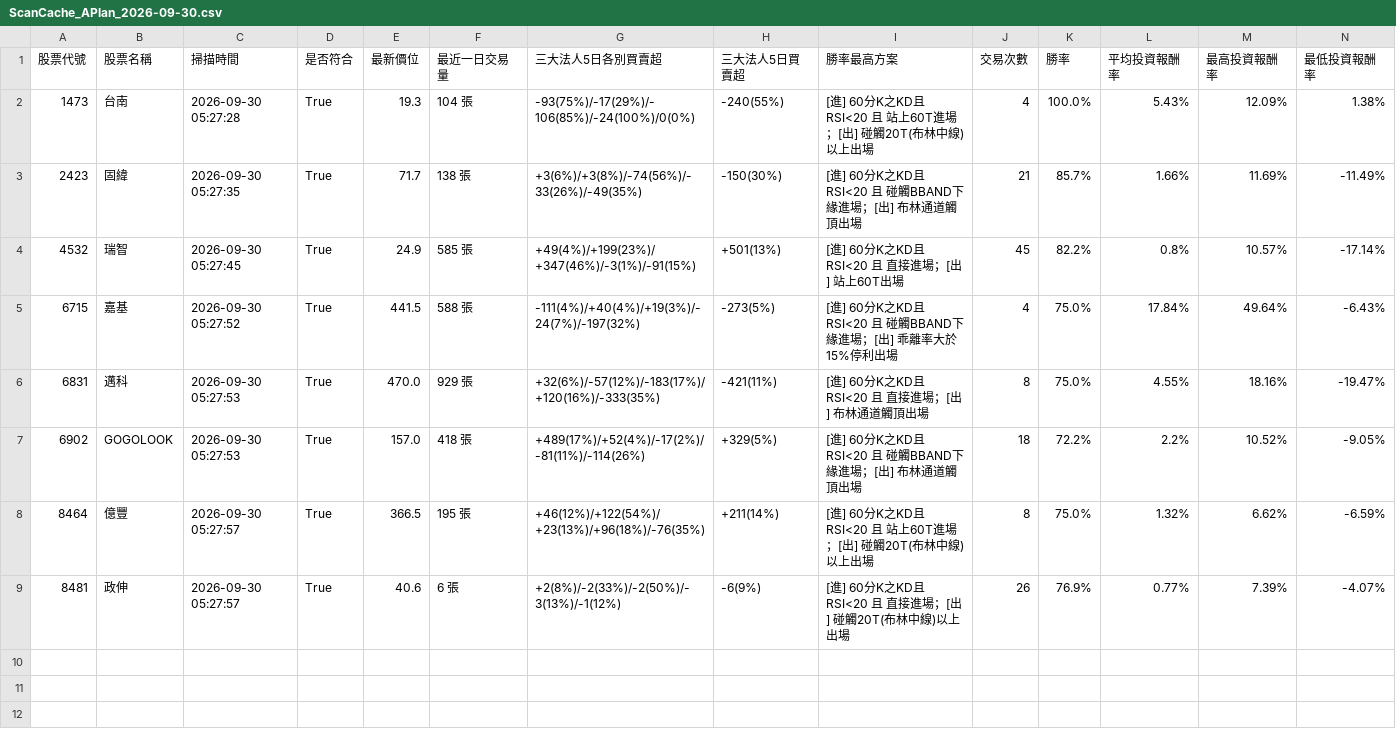
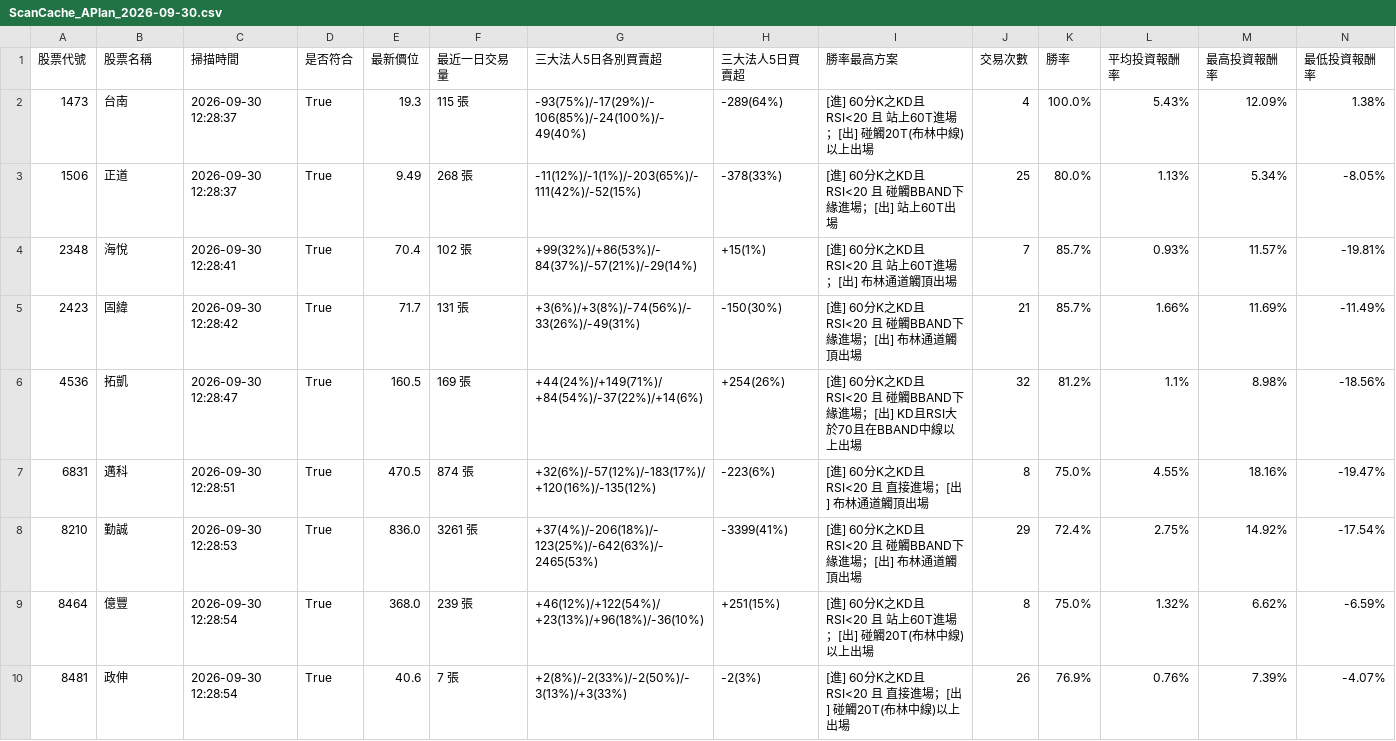
Before and after one commit to chunhungko80625/StockAnalysis, a CSV file: ScanCache_APlan_2026-09-30.csv, drawn as a sheet; only a part is shown; removed rows and columns are numbered as before the commit, all else as after; rows hold the shown columns only; the diff names each change by its address in the sheet, - before the commit and + after, or states it on an @@ line.

```diff
--- a/ScanCache_APlan_2026-09-30.csv
+++ b/ScanCache_APlan_2026-09-30.csv
-C2 (掃描時間): 2026-09-30 05:27:28
+C2 (掃描時間): 2026-09-30 12:28:37
-F2 (最近一日交易量): 104 張
+F2 (最近一日交易量): 115 張
-G2 (三大法人5日各別買賣超): -93(75%)/-17(29%)/-106(85%)/-24(100%)/0(0%)
+G2 (三大法人5日各別買賣超): -93(75%)/-17(29%)/-106(85%)/-24(100%)/-49(40%)
-H2 (三大法人5日買賣超): -240(55%)
+H2 (三大法人5日買賣超): -289(64%)
+row 3: 1506 | 正道 | 2026-09-30 12:28:37 | True | 9.49 | 268 張 | -11(12%)/-1(1%)/-203(65%)/-111(42%)/-52(15%) | -378(33%) | [進] 60分K之KD且RSI<20 且 碰觸BBAND下緣進場；[出] 站上60T出場 | 25 | 80.0% | 1.13% | 5.34% | -8.05%
+row 4: 2348 | 海悅 | 2026-09-30 12:28:41 | True | 70.4 | 102 張 | +99(32%)/+86(53%)/-84(37%)/-57(21%)/-29(14%) | +15(1%) | [進] 60分K之KD且RSI<20 且 站上60T進場；[出] 布林通道觸頂出場 | 7 | 85.7% | 0.93% | 11.57% | -19.81%
-C5 (掃描時間): 2026-09-30 05:27:35
+C5 (掃描時間): 2026-09-30 12:28:42
-F5 (最近一日交易量): 138 張
+F5 (最近一日交易量): 131 張
-G5 (三大法人5日各別買賣超): +3(6%)/+3(8%)/-74(56%)/-33(26%)/-49(35%)
+G5 (三大法人5日各別買賣超): +3(6%)/+3(8%)/-74(56%)/-33(26%)/-49(31%)
-row 4: 4532 | 瑞智 | 2026-09-30 05:27:45 | True | 24.9 | 585 張 | +49(4%)/+199(23%)/+347(46%)/-3(1%)/-91(15%) | +501(13%) | [進] 60分K之KD且RSI<20 且 直接進場；[出] 站上60T出場 | 45 | 82.2% | 0.8% | 10.57% | -17.14%
-row 5: 6715 | 嘉基 | 2026-09-30 05:27:52 | True | 441.5 | 588 張 | -111(4%)/+40(4%)/+19(3%)/-24(7%)/-197(32%) | -273(5%) | [進] 60分K之KD且RSI<20 且 碰觸BBAND下緣進場；[出] 乖離率大於15%停利出場 | 4 | 75.0% | 17.84% | 49.64% | -6.43%
+row 6: 4536 | 拓凱 | 2026-09-30 12:28:47 | True | 160.5 | 169 張 | +44(24%)/+149(71%)/+84(54%)/-37(22%)/+14(6%) | +254(26%) | [進] 60分K之KD且RSI<20 且 碰觸BBAND下緣進場；[出] KD且RSI大於70且在BBAND中線以上出場 | 32 | 81.2% | 1.1% | 8.98% | -18.56%
-C7 (掃描時間): 2026-09-30 05:27:53
+C7 (掃描時間): 2026-09-30 12:28:51
-E7 (最新價位): 470.0
+E7 (最新價位): 470.5
-F7 (最近一日交易量): 929 張
+F7 (最近一日交易量): 874 張
-G7 (三大法人5日各別買賣超): +32(6%)/-57(12%)/-183(17%)/+120(16%)/-333(35%)
+G7 (三大法人5日各別買賣超): +32(6%)/-57(12%)/-183(17%)/+120(16%)/-135(12%)
-H7 (三大法人5日買賣超): -421(11%)
+H7 (三大法人5日買賣超): -223(6%)
-row 7: 6902 | GOGOLOOK | 2026-09-30 05:27:53 | True | 157.0 | 418 張 | +489(17%)/+52(4%)/-17(2%)/-81(11%)/-114(26%) | +329(5%) | [進] 60分K之KD且RSI<20 且 碰觸BBAND下緣進場；[出] 布林通道觸頂出場 | 18 | 72.2% | 2.2% | 10.52% | -9.05%
+row 8: 8210 | 勤誠 | 2026-09-30 12:28:53 | True | 836.0 | 3261 張 | +37(4%)/-206(18%)/-123(25%)/-642(63%)/-2465(53%) | -3399(41%) | [進] 60分K之KD且RSI<20 且 碰觸BBAND下緣進場；[出] 布林通道觸頂出場 | 29 | 72.4% | 2.75% | 14.92% | -17.54%
-C9:C10 (掃描時間): 2026-09-30 05:27:57
+C9:C10 (掃描時間): 2026-09-30 12:28:54
-E9 (最新價位): 366.5
+E9 (最新價位): 368.0
-F9 (最近一日交易量): 195 張
+F9 (最近一日交易量): 239 張
-G9 (三大法人5日各別買賣超): +46(12%)/+122(54%)/+23(13%)/+96(18%)/-76(35%)
+G9 (三大法人5日各別買賣超): +46(12%)/+122(54%)/+23(13%)/+96(18%)/-36(10%)
-H9 (三大法人5日買賣超): +211(14%)
+H9 (三大法人5日買賣超): +251(15%)
-F10 (最近一日交易量): 6 張
+F10 (最近一日交易量): 7 張
-G10 (三大法人5日各別買賣超): +2(8%)/-2(33%)/-2(50%)/-3(13%)/-1(12%)
+G10 (三大法人5日各別買賣超): +2(8%)/-2(33%)/-2(50%)/-3(13%)/+3(33%)
-H10 (三大法人5日買賣超): -6(9%)
+H10 (三大法人5日買賣超): -2(3%)
-L10 (平均投資報酬率): 0.77%
+L10 (平均投資報酬率): 0.76%
```
Also changed, not shown: ScanHistory_Tracker.csv.
